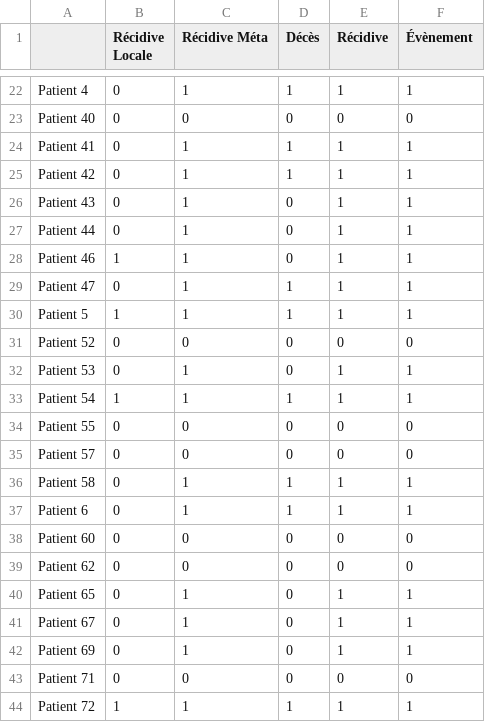
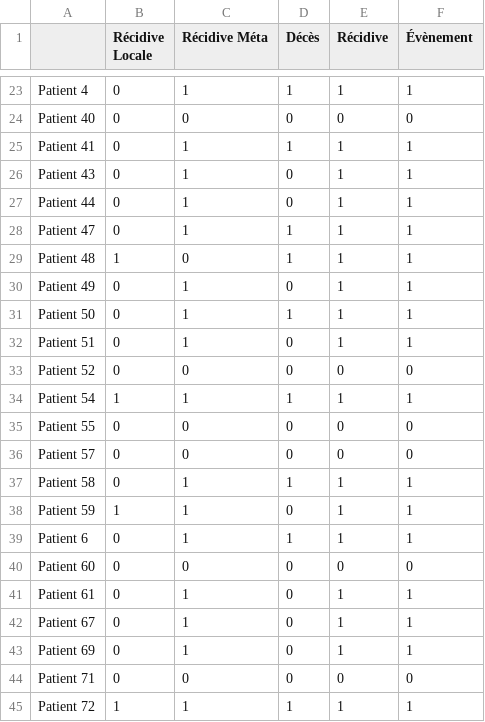
Before and after one commit to ftach/delta-rad, a CSV file: y_train.csv, drawn as a sheet; only a part is shown, gaps mark what is left out; the diff covers the shown part only.

Commit message:
nan values deleted from intensity csv, fraction folders corrected

```diff
--- a/y_train.csv
+++ b/y_train.csv
@@ -24,10 +25,10 @@ Patient 40,0,0,0,0,0
 Patient 41,0,1,1,1,1
-Patient 42,0,1,1,1,1
 Patient 43,0,1,0,1,1
 Patient 44,0,1,0,1,1
-Patient 46,1,1,0,1,1
 Patient 47,0,1,1,1,1
-Patient 5,1,1,1,1,1
+Patient 48,1,0,1,1,1
+Patient 49,0,1,0,1,1
+Patient 50,0,1,1,1,1
+Patient 51,0,1,0,1,1
 Patient 52,0,0,0,0,0
-Patient 53,0,1,0,1,1
 Patient 54,1,1,1,1,1
@@ -36,6 +37,6 @@ Patient 57,0,0,0,0,0
 Patient 58,0,1,1,1,1
+Patient 59,1,1,0,1,1
 Patient 6,0,1,1,1,1
 Patient 60,0,0,0,0,0
-Patient 62,0,0,0,0,0
-Patient 65,0,1,0,1,1
+Patient 61,0,1,0,1,1
 Patient 67,0,1,0,1,1
```
Also changed, not shown: 6 added rows, 9 removed rows and 3 edited cells elsewhere in this file, y_val.csv, 3 other files.
